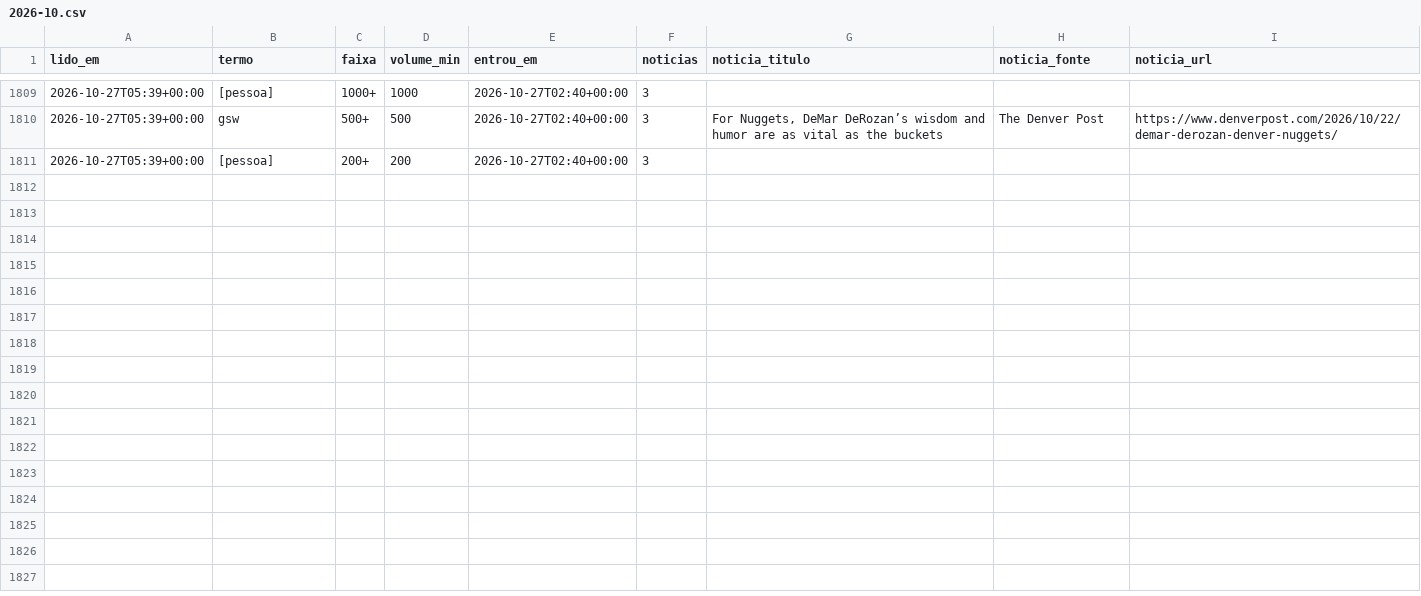
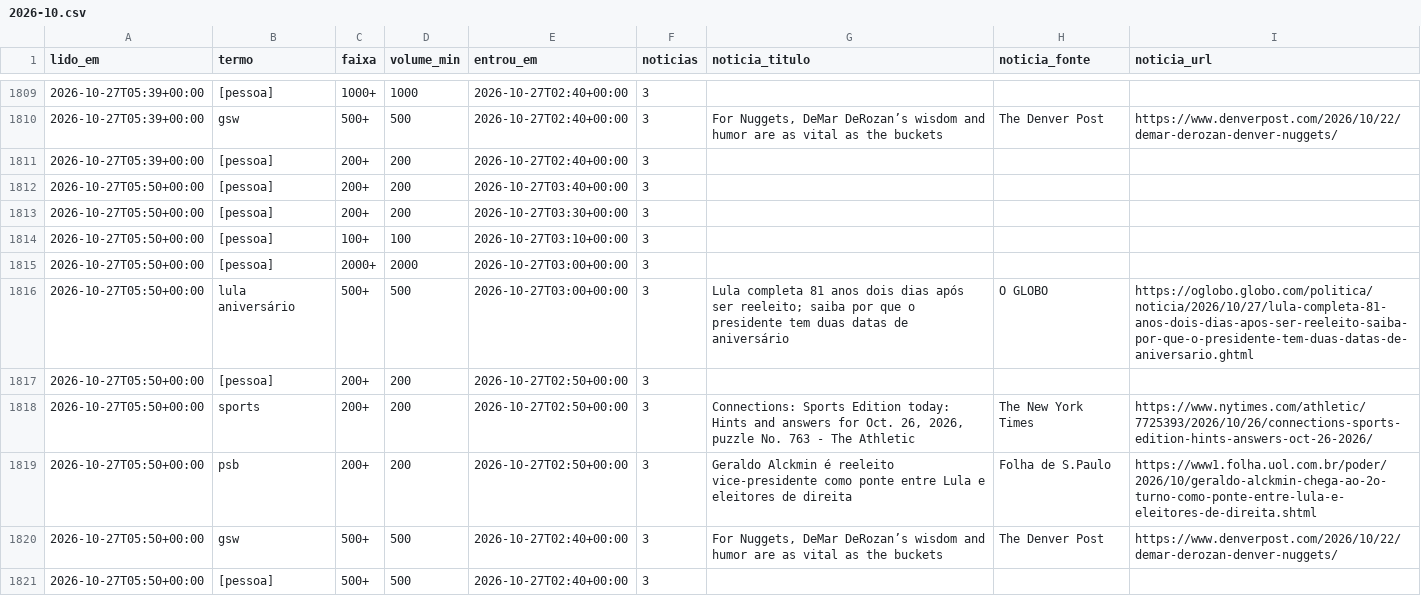
Before and after one commit to kel-lorran/saloInt-sinais, a CSV file: dados/trends/2026-10.csv, drawn as a sheet; only a part is shown, gaps mark what is left out; the diff names each change by its address in the sheet, - before the commit and + after, or states it on an @@ line.

```diff
--- a/dados/trends/2026-10.csv
+++ b/dados/trends/2026-10.csv
+row 1812: 2026-10-27T05:50+00:00 | [pessoa] | 200+ | 200 | 2026-10-27T03:40+00:00 | 3
+row 1813: 2026-10-27T05:50+00:00 | [pessoa] | 200+ | 200 | 2026-10-27T03:30+00:00 | 3
+row 1814: 2026-10-27T05:50+00:00 | [pessoa] | 100+ | 100 | 2026-10-27T03:10+00:00 | 3
+row 1815: 2026-10-27T05:50+00:00 | [pessoa] | 2000+ | 2000 | 2026-10-27T03:00+00:00 | 3
+row 1816: 2026-10-27T05:50+00:00 | lula aniversário | 500+ | 500 | 2026-10-27T03:00+00:00 | 3 | Lula completa 81 anos dois dias após ser reeleito; saiba por que o presidente tem duas datas de aniversário | O GLOBO | https://oglobo.globo.com/politica/noticia/2026/10/27/lula-completa-81-anos-dois-dias-apos-ser-reeleito-saiba-por-que-o-presidente-tem-duas-datas-de-aniversario.ghtml
+row 1817: 2026-10-27T05:50+00:00 | [pessoa] | 200+ | 200 | 2026-10-27T02:50+00:00 | 3
+row 1818: 2026-10-27T05:50+00:00 | sports | 200+ | 200 | 2026-10-27T02:50+00:00 | 3 | Connections: Sports Edition today: Hints and answers for Oct. 26, 2026, puzzle No. 763 - The Athletic | The New York Times | https://www.nytimes.com/athletic/7725393/2026/10/26/connections-sports-edition-hints-answers-oct-26-2026/
+row 1819: 2026-10-27T05:50+00:00 | psb | 200+ | 200 | 2026-10-27T02:50+00:00 | 3 | Geraldo Alckmin é reeleito vice-presidente como ponte entre Lula e eleitores de direita | Folha de S.Paulo | https://www1.folha.uol.com.br/poder/2026/10/geraldo-alckmin-chega-ao-2o-turno-como-ponte-entre-lula-e-eleitores-de-direita.shtml
+row 1820: 2026-10-27T05:50+00:00 | gsw | 500+ | 500 | 2026-10-27T02:40+00:00 | 3 | For Nuggets, DeMar DeRozan’s wisdom and humor are as vital as the buckets | The Denver Post | https://www.denverpost.com/2026/10/22/demar-derozan-denver-nuggets/
+row 1821: 2026-10-27T05:50+00:00 | [pessoa] | 500+ | 500 | 2026-10-27T02:40+00:00 | 3
```
